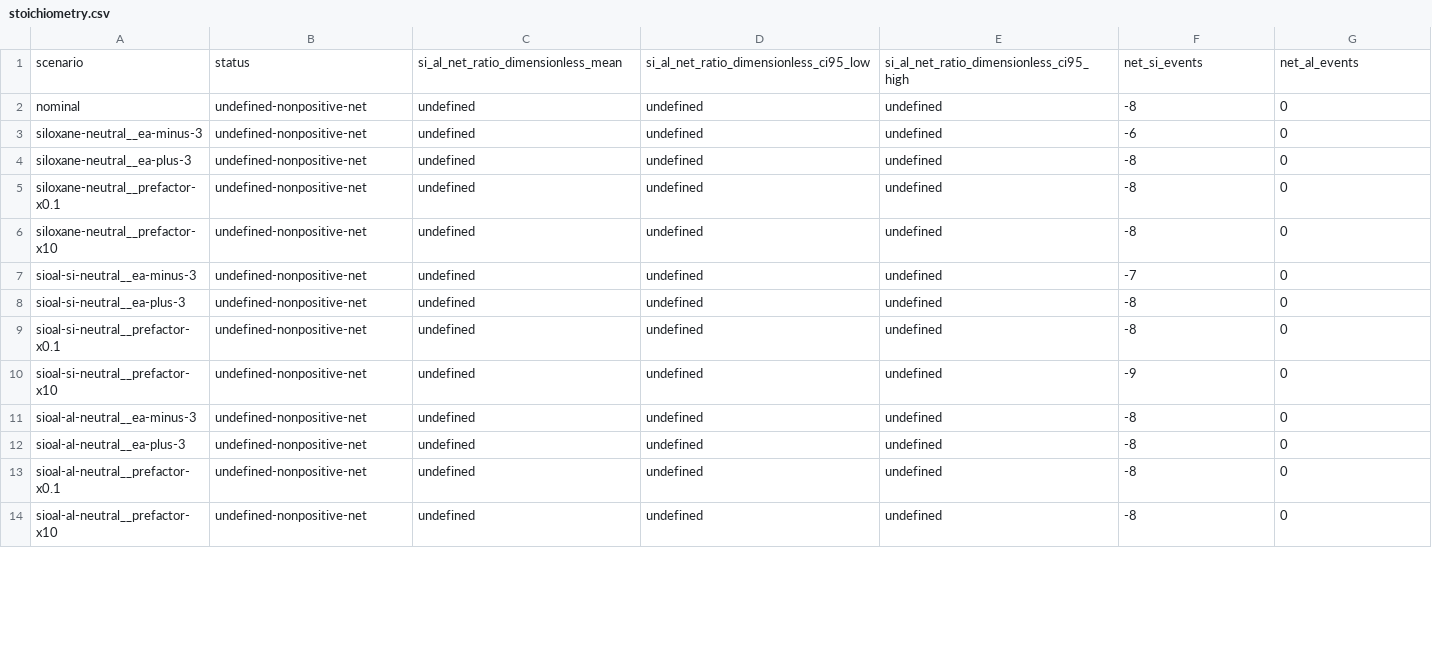
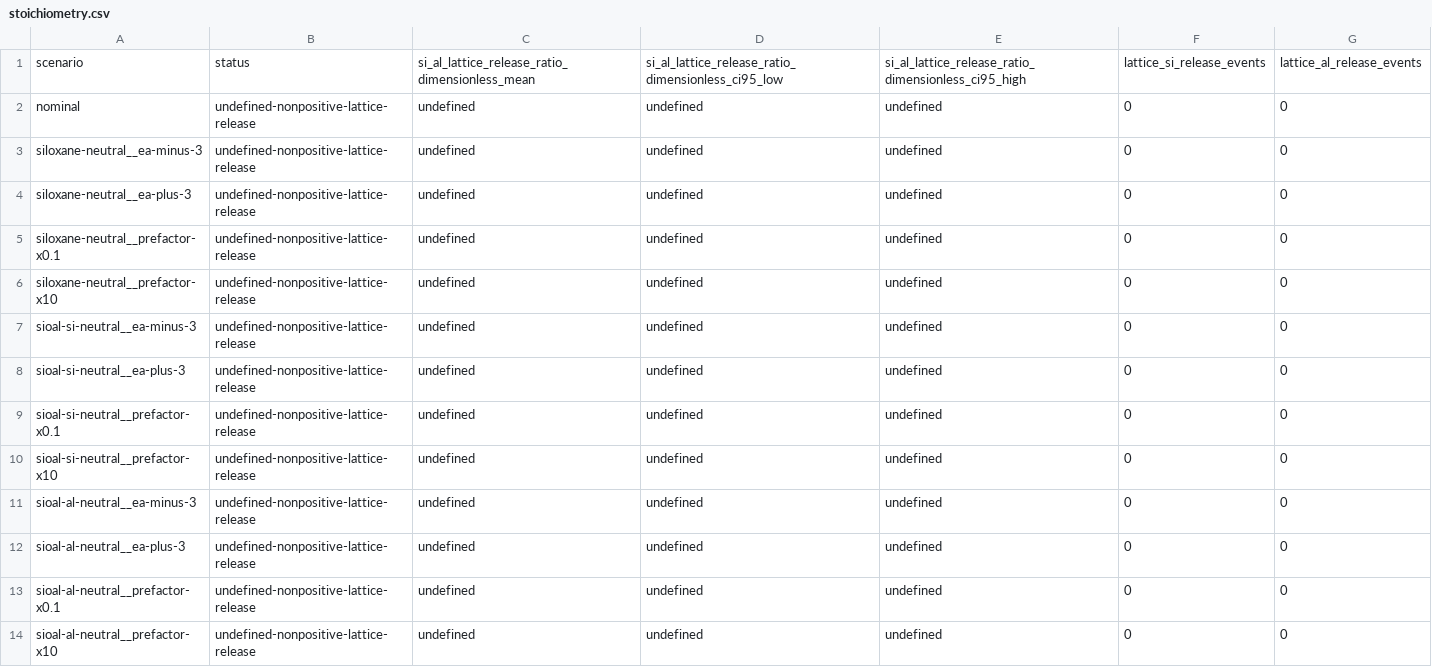
Before and after one commit to vsletten/dissertation, a CSV file: docs/program/results/a9-approximate-rate-closure/derived/stoichiometry.csv, drawn as a sheet; only a part is shown; the diff covers the shown part only.

```diff
--- a/docs/program/results/a9-approximate-rate-closure/derived/stoichiometry.csv
+++ b/docs/program/results/a9-approximate-rate-closure/derived/stoichiometry.csv
@@ -1,14 +1,14 @@
-scenario,status,si_al_net_ratio_dimensionless_mean,si_al_net_ratio_dimensionless_ci95_low,si_al_net_ratio_dimensionless_ci95_high,net_si_events,net_al_events
-nominal,undefined-nonpositive-net,undefined,undefined,undefined,-8,0
-siloxane-neutral__ea-minus-3,undefined-nonpositive-net,undefined,undefined,undefined,-6,0
-siloxane-neutral__ea-plus-3,undefined-nonpositive-net,undefined,undefined,undefined,-8,0
-siloxane-neutral__prefactor-x0.1,undefined-nonpositive-net,undefined,undefined,undefined,-8,0
-siloxane-neutral__prefactor-x10,undefined-nonpositive-net,undefined,undefined,undefined,-8,0
-sioal-si-neutral__ea-minus-3,undefined-nonpositive-net,undefined,undefined,undefined,-7,0
-sioal-si-neutral__ea-plus-3,undefined-nonpositive-net,undefined,undefined,undefined,-8,0
-sioal-si-neutral__prefactor-x0.1,undefined-nonpositive-net,undefined,undefined,undefined,-8,0
-sioal-si-neutral__prefactor-x10,undefined-nonpositive-net,undefined,undefined,undefined,-9,0
-sioal-al-neutral__ea-minus-3,undefined-nonpositive-net,undefined,undefined,undefined,-8,0
-sioal-al-neutral__ea-plus-3,undefined-nonpositive-net,undefined,undefined,undefined,-8,0
-sioal-al-neutral__prefactor-x0.1,undefined-nonpositive-net,undefined,undefined,undefined,-8,0
-sioal-al-neutral__prefactor-x10,undefined-nonpositive-net,undefined,undefined,undefined,-8,0
+scenario,status,si_al_lattice_release_ratio_dimensionless_mean,si_al_lattice_release_ratio_dimensionless_ci95_low,si_al_lattice_release_ratio_dimensionless_ci95_high,lattice_si_release_events,lattice_al_release_events
+nominal,undefined-nonpositive-lattice-release,undefined,undefined,undefined,0,0
+siloxane-neutral__ea-minus-3,undefined-nonpositive-lattice-release,undefined,undefined,undefined,0,0
+siloxane-neutral__ea-plus-3,undefined-nonpositive-lattice-release,undefined,undefined,undefined,0,0
+siloxane-neutral__prefactor-x0.1,undefined-nonpositive-lattice-release,undefined,undefined,undefined,0,0
+siloxane-neutral__prefactor-x10,undefined-nonpositive-lattice-release,undefined,undefined,undefined,0,0
+sioal-si-neutral__ea-minus-3,undefined-nonpositive-lattice-release,undefined,undefined,undefined,0,0
+sioal-si-neutral__ea-plus-3,undefined-nonpositive-lattice-release,undefined,undefined,undefined,0,0
+sioal-si-neutral__prefactor-x0.1,undefined-nonpositive-lattice-release,undefined,undefined,undefined,0,0
+sioal-si-neutral__prefactor-x10,undefined-nonpositive-lattice-release,undefined,undefined,undefined,0,0
+sioal-al-neutral__ea-minus-3,undefined-nonpositive-lattice-release,undefined,undefined,undefined,0,0
+sioal-al-neutral__ea-plus-3,undefined-nonpositive-lattice-release,undefined,undefined,undefined,0,0
+sioal-al-neutral__prefactor-x0.1,undefined-nonpositive-lattice-release,undefined,undefined,undefined,0,0
+sioal-al-neutral__prefactor-x10,undefined-nonpositive-lattice-release,undefined,undefined,undefined,0,0
```
Also changed, not shown: 29 edited cells elsewhere in this file, docs/program/results/a9-approximate-rate-closure/derived/ensemble-rates.csv, docs/program/results/a9-approximate-rate-closure/derived/provenance-conversions.csv, 18 other files.
